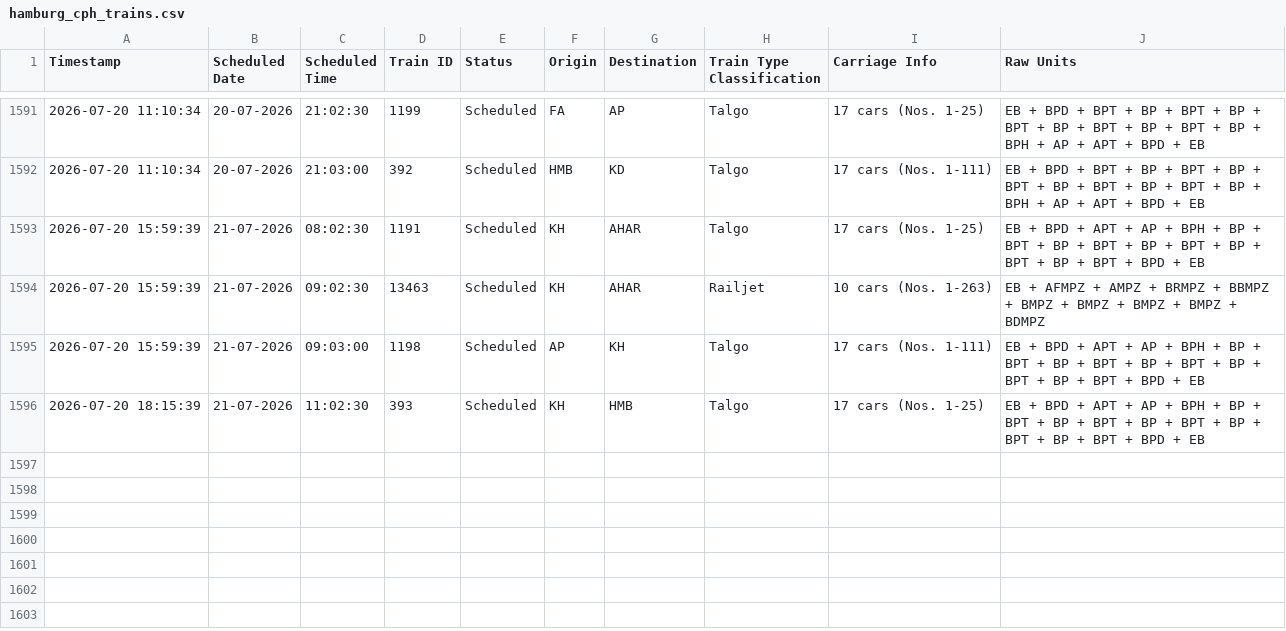
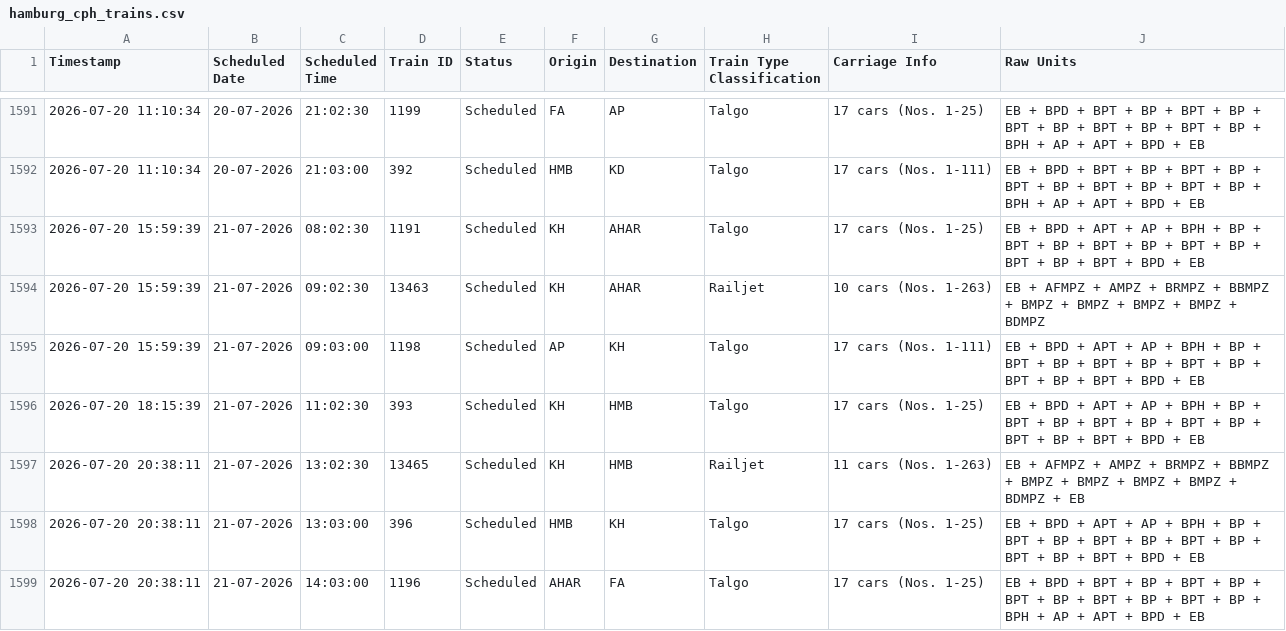
Before and after one commit to lucasvduin/talgo-tracker, a CSV file: hamburg_cph_trains.csv, drawn as a sheet; only a part is shown, gaps mark what is left out; the diff names each change by its address in the sheet, - before the commit and + after, or states it on an @@ line.

```diff
--- a/hamburg_cph_trains.csv
+++ b/hamburg_cph_trains.csv
+row 1597: 2026-07-20 20:38:11 | 21-07-2026 | 13:02:30 | 13465 | Scheduled | KH | HMB | Railjet | 11 cars (Nos. 1-263) | EB + AFMPZ + AMPZ + BRMPZ + BBMPZ + BMPZ + BMPZ + BMPZ + BMPZ + BDMPZ + EB
+row 1598: 2026-07-20 20:38:11 | 21-07-2026 | 13:03:00 | 396 | Scheduled | HMB | KH | Talgo | 17 cars (Nos. 1-25) | EB + BPD + APT + AP + BPH + BP + BPT + BP + BPT + BP + BPT + BP + BPT + BP + BPT + BPD + EB
+row 1599: 2026-07-20 20:38:11 | 21-07-2026 | 14:03:00 | 1196 | Scheduled | AHAR | FA | Talgo | 17 cars (Nos. 1-25) | EB + BPD + BPT + BP + BPT + BP + BPT + BP + BPT + BP + BPT + BP + BPH + AP + APT + BPD + EB
```
Also changed, not shown: 1 other file.
